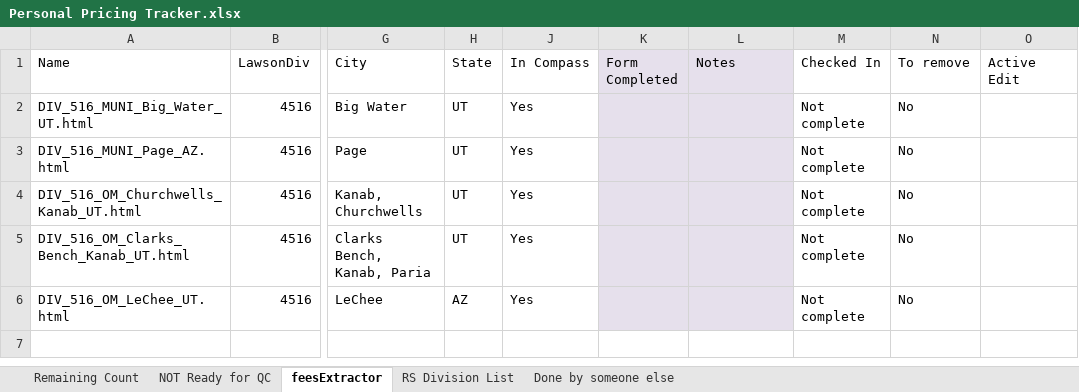
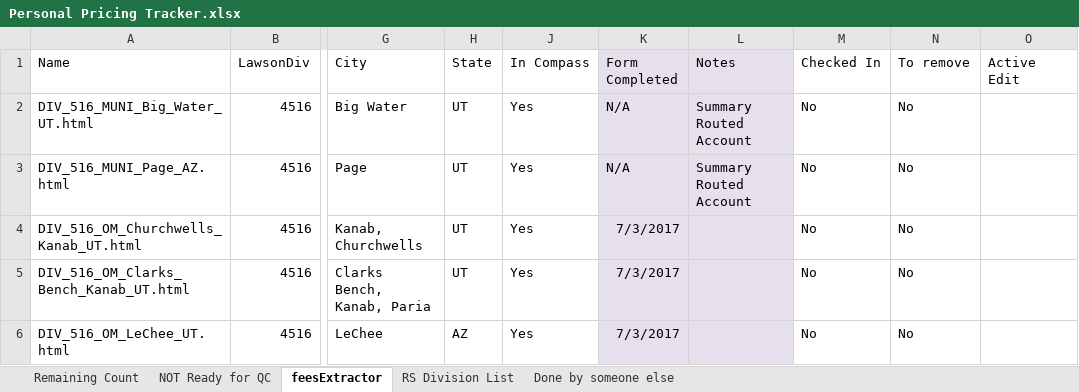
Before and after one commit to PrincessColumbia/FeesExtraction, an Excel workbook: Personal Pricing Tracker.xlsx, sheet feesExtractor, drawn as a sheet; only a part is shown, gaps mark what is left out; values as stored, in another font and other column widths than the file's, no borders; conditional formats and table styles not drawn; the diff names each change by its address in the sheet, - before the commit and + after, or states it on an @@ line.

```diff
--- a/Personal Pricing Tracker.xlsx (sheet feesExtractor)
+++ b/Personal Pricing Tracker.xlsx (sheet feesExtractor)
-K2:K3 (Form Completed): (empty)
+K2:K3 (Form Completed): N/A
-L2:L3 (Notes): (empty)
+L2:L3 (Notes): Summary Routed Account
-M2:M6 (Checked In): Not complete
+M2:M6 (Checked In): No
-K4:K6 (Form Completed): (empty)
+K4:K6 (Form Completed): 7/3/2017
```
Also changed, not shown: Resources/dataentry.xlsx, 1 other file.
